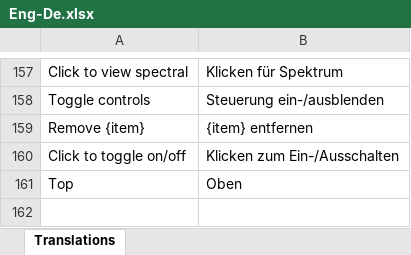
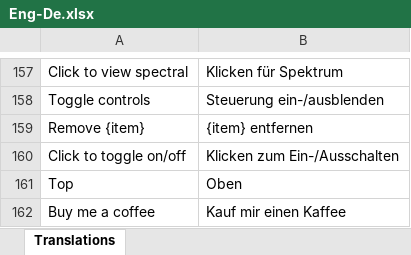
Before and after one commit to colourbill-ctrl/chardata, an Excel workbook: translations/Eng-De.xlsx, sheet Translations, drawn as a sheet; only a part is shown, gaps mark what is left out; values as stored, in another font and other column widths than the file's, no borders; the diff names each change by its address in the sheet, - before the commit and + after, or states it on an @@ line.

```diff
--- a/translations/Eng-De.xlsx (sheet Translations)
+++ b/translations/Eng-De.xlsx (sheet Translations)
+row 162: Buy me a coffee | Kauf mir einen Kaffee
```
Also changed, not shown: translations/Eng-Es.xlsx, translations/Eng-Ja.xlsx, 6 other files.
